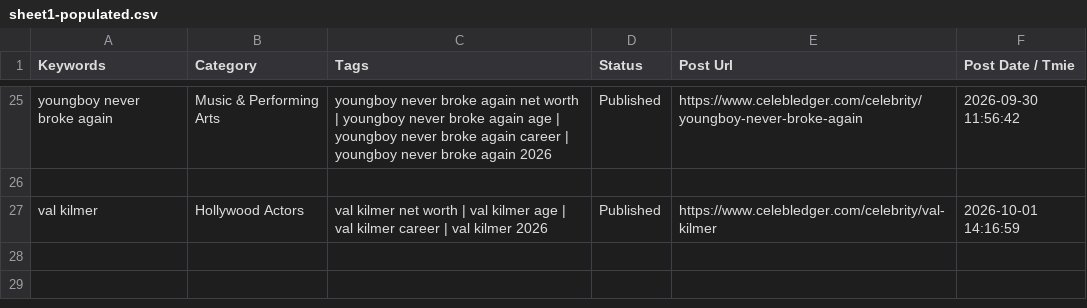
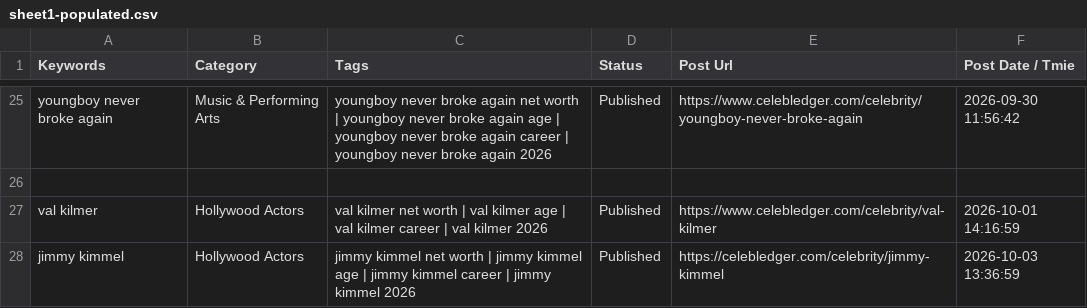
Before and after one commit to julianebaierr-gif/Celebrity-, a CSV file: src/data/sheet1-populated.csv, drawn as a sheet; only a part is shown, gaps mark what is left out.

```diff
--- a/src/data/sheet1-populated.csv
+++ b/src/data/sheet1-populated.csv
@@ -27 +27,2 @@ Keywords,Category,Tags,Status,Post Url,Post Date / Tmie
 "val kilmer","Hollywood Actors","val kilmer net worth | val kilmer age | val kilmer career | val kilmer 2026","Published","https://www.celebledger.com/celebrity/val-kilmer","2026-10-01 14:16:59"
+"jimmy kimmel","Hollywood Actors","jimmy kimmel net worth | jimmy kimmel age | jimmy kimmel career | jimmy kimmel 2026","Published","https://celebledger.com/celebrity/jimmy-kimmel","2026-10-03 13:36:59"
```
Also changed, not shown: src/data/sheet1-pasteable.tsv, 9 other files.
